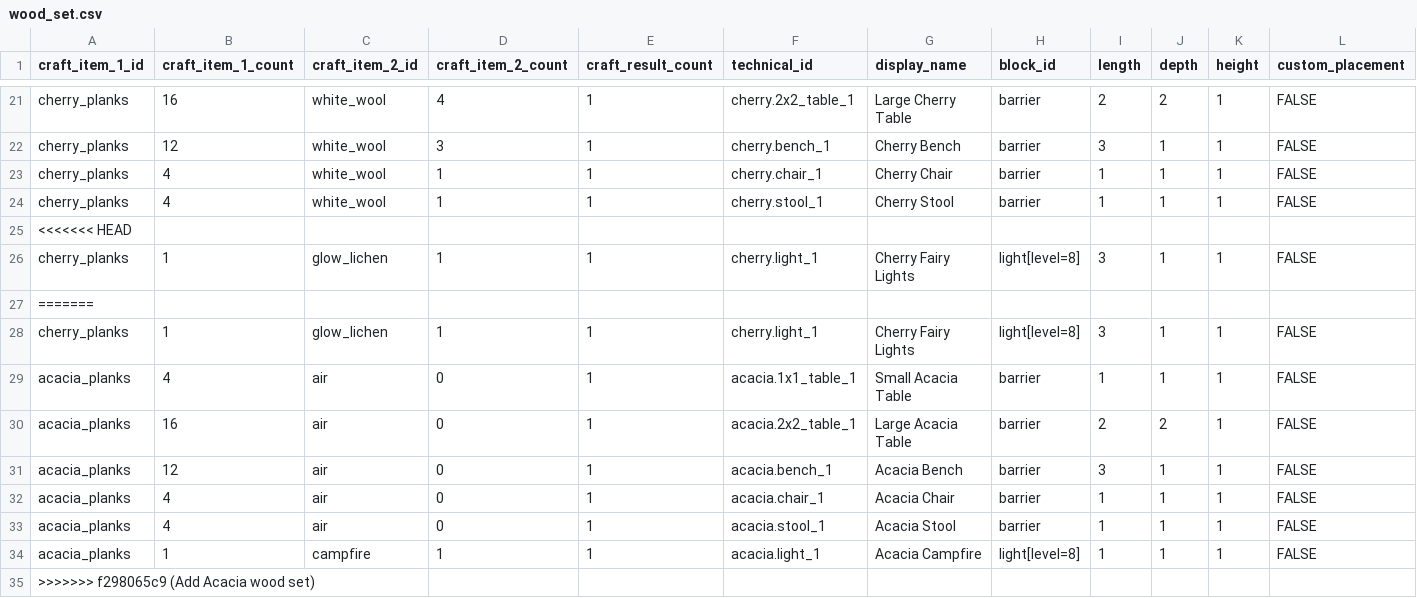
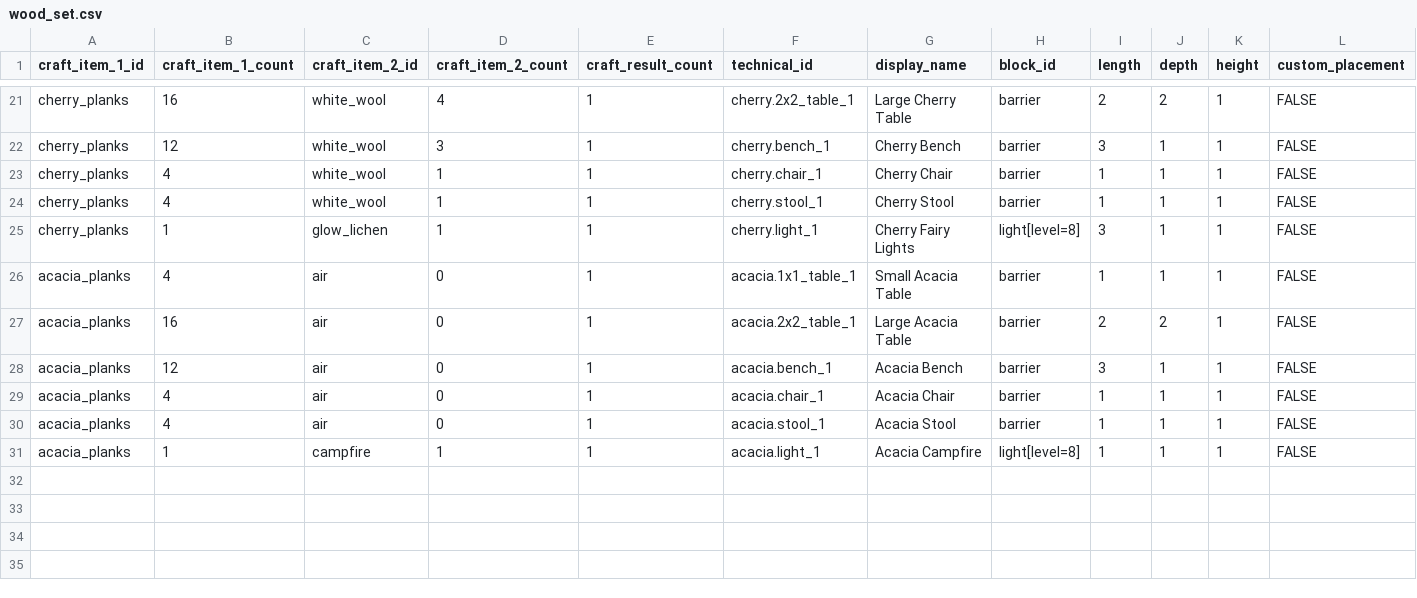
Before and after one commit to Gamemode4Dev/GM4_Datapacks, a CSV file: gm4_furniture/raw_data/furniture_set/wood_set.csv, drawn as a sheet; only a part is shown, gaps mark what is left out; rows hold the shown columns only; the diff names each change by its address in the sheet, - before the commit and + after, or states it on an @@ line.

Commit message:
Fix unresolved merge conflict for acacia wood set

```diff
--- a/gm4_furniture/raw_data/furniture_set/wood_set.csv
+++ b/gm4_furniture/raw_data/furniture_set/wood_set.csv
-row 25: <<<<<<< HEAD
-row 26: cherry_planks | 1 | glow_lichen | 1 | 1 | cherry.light_1 | Cherry Fairy Lights | light[level=8] | 3 | 1 | 1 | FALSE
-row 27: =======
-row 35: >>>>>>> f298065c9 (Add Acacia wood set)
```
